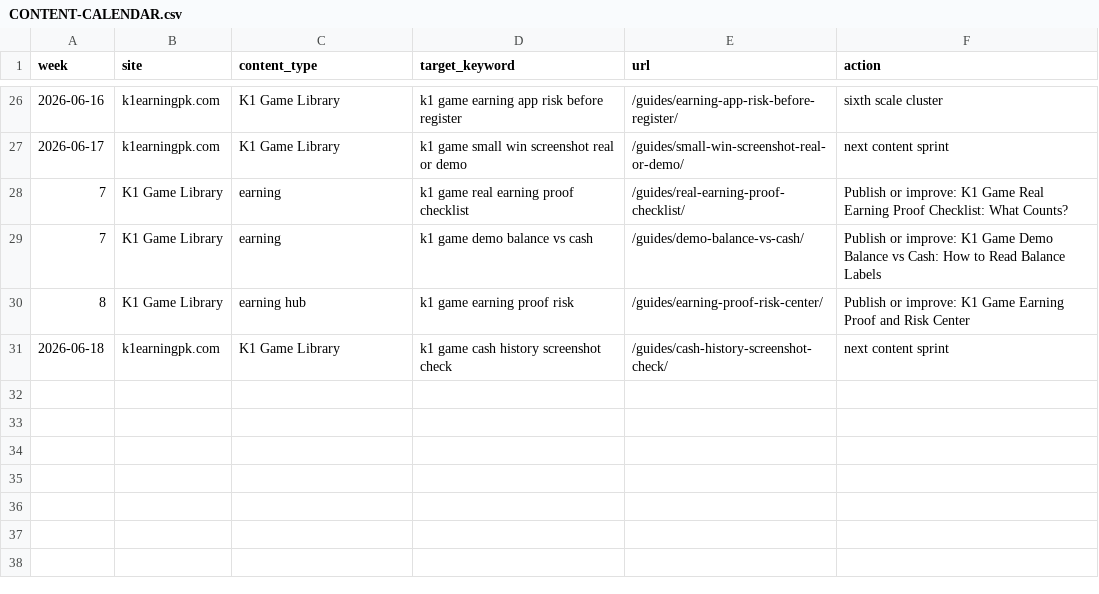
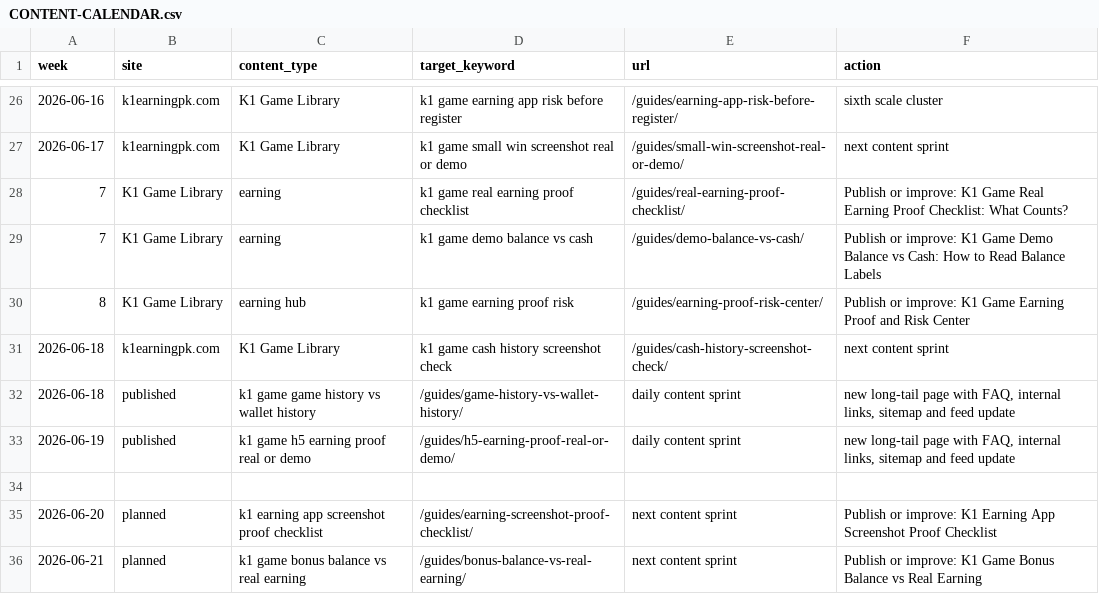
Before and after one commit to alexgkbet888-web/k1earningpk.com, a CSV file: CONTENT-CALENDAR.csv, drawn as a sheet; only a part is shown, gaps mark what is left out; the diff names each change by its address in the sheet, - before the commit and + after, or states it on an @@ line.

Commit message:
Publish k1earningpk.com SEO refresh 2026-06-20 09:26

```diff
--- a/CONTENT-CALENDAR.csv
+++ b/CONTENT-CALENDAR.csv
+row 32: 2026-06-18 | published | k1 game game history vs wallet history | /guides/game-history-vs-wallet-history/ | daily content sprint | new long-tail page with FAQ, internal links, sitemap and feed update
+row 33: 2026-06-19 | published | k1 game h5 earning proof real or demo | /guides/h5-earning-proof-real-or-demo/ | daily content sprint | new long-tail page with FAQ, internal links, sitemap and feed update
+row 34: (empty)
+row 35: 2026-06-20 | planned | k1 earning app screenshot proof checklist | /guides/earning-screenshot-proof-checklist/ | next content sprint | Publish or improve: K1 Earning App Screenshot Proof Checklist
+row 36: 2026-06-21 | planned | k1 game bonus balance vs real earning | /guides/bonus-balance-vs-real-earning/ | next content sprint | Publish or improve: K1 Game Bonus Balance vs Real Earning
```
